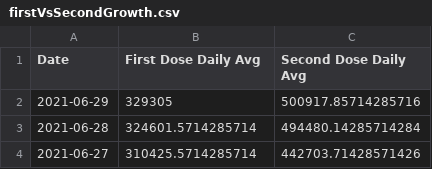
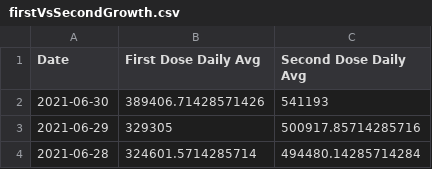
Before and after one commit to anesta95/veryWellVaccineDataTracker, a CSV file: chartData/firstVsSecondGrowth.csv, drawn as a sheet; only a part is shown; the shorter side is filled out with more unchanged rows; the diff names each change by its address in the sheet, - before the commit and + after, or states it on an @@ line.

```diff
--- a/chartData/firstVsSecondGrowth.csv
+++ b/chartData/firstVsSecondGrowth.csv
+row 2: 2021-06-30 | 389406.71428571426 | 541193
```
Also changed, not shown: chartData/areWeThereYet.csv, chartData/cdcMap.csv, 2 other files.
